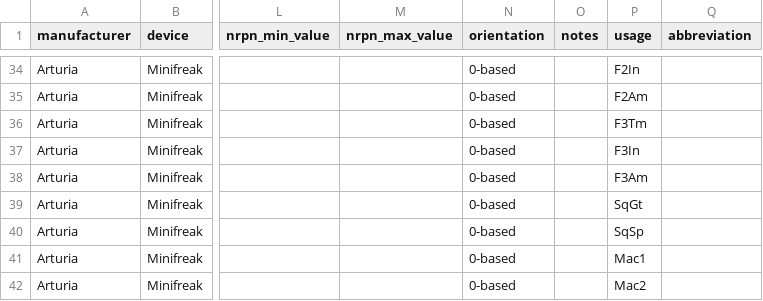
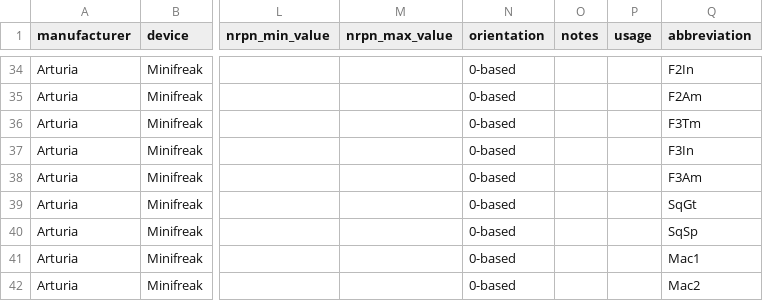
Before and after one commit to intonarumori/device_definition_converter, a CSV file: assets/Arturia/Minifreak.csv, drawn as a sheet; only a part is shown, gaps mark what is left out; the diff covers the shown part only; the diff names each change by its address in the sheet, - before the commit and + after, or states it on an @@ line.

```diff
--- a/assets/Arturia/Minifreak.csv
+++ b/assets/Arturia/Minifreak.csv
-P34 (usage): F2In
+P34 (usage): (empty)
-Q34 (abbreviation): (empty)
+Q34 (abbreviation): F2In
-P35 (usage): F2Am
+P35 (usage): (empty)
-Q35 (abbreviation): (empty)
+Q35 (abbreviation): F2Am
-P36 (usage): F3Tm
+P36 (usage): (empty)
-Q36 (abbreviation): (empty)
+Q36 (abbreviation): F3Tm
-P37 (usage): F3In
+P37 (usage): (empty)
-Q37 (abbreviation): (empty)
+Q37 (abbreviation): F3In
-P38 (usage): F3Am
+P38 (usage): (empty)
-Q38 (abbreviation): (empty)
+Q38 (abbreviation): F3Am
-P39 (usage): SqGt
+P39 (usage): (empty)
-Q39 (abbreviation): (empty)
+Q39 (abbreviation): SqGt
-P40 (usage): SqSp
+P40 (usage): (empty)
-Q40 (abbreviation): (empty)
+Q40 (abbreviation): SqSp
-P41 (usage): Mac1
+P41 (usage): (empty)
-Q41 (abbreviation): (empty)
+Q41 (abbreviation): Mac1
-P42 (usage): Mac2
+P42 (usage): (empty)
-Q42 (abbreviation): (empty)
+Q42 (abbreviation): Mac2
```
Also changed, not shown: 64 edited cells elsewhere in this file.
